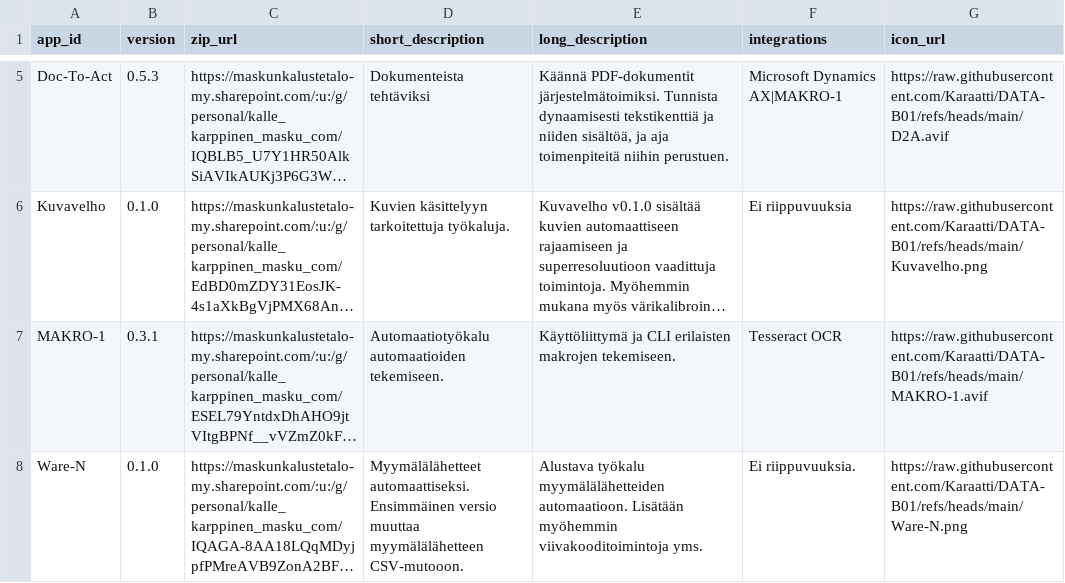
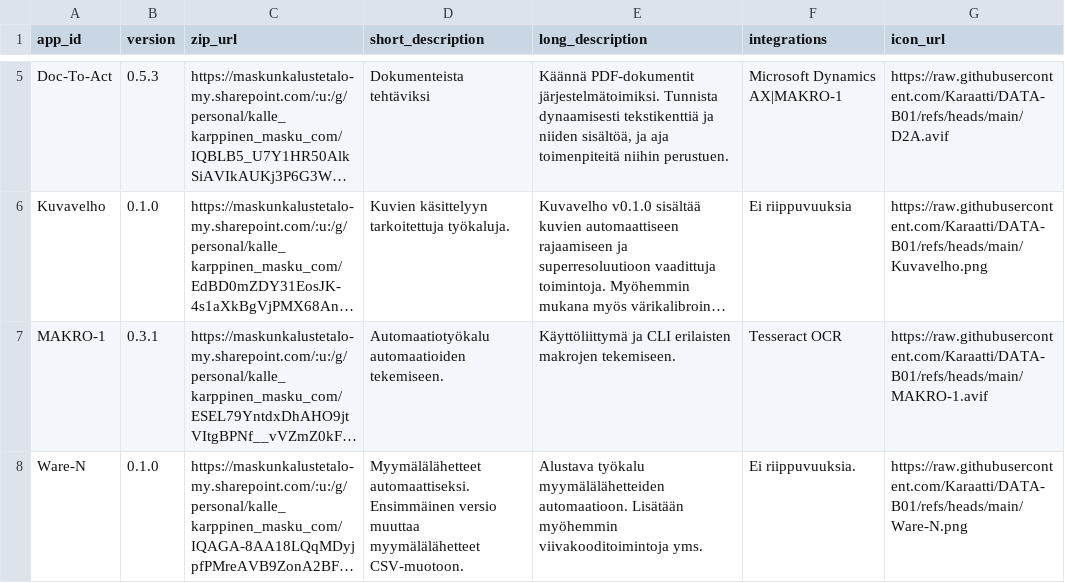
Before and after one commit to Karaatti/DATA-B01, a CSV file: versions.csv, drawn as a sheet; only a part is shown, gaps mark what is left out; long unchanged cells end in …; the diff names each change by its address in the sheet, - before the commit and + after, or states it on an @@ line.

Commit message:
Update versions.csv

```diff
--- a/versions.csv
+++ b/versions.csv
-D8 (short_description): …versio muuttaa myymälälähetteen CSV-mutooon.
+D8 (short_description): …versio muuttaa myymälälähetteet CSV-muotoon.
```
